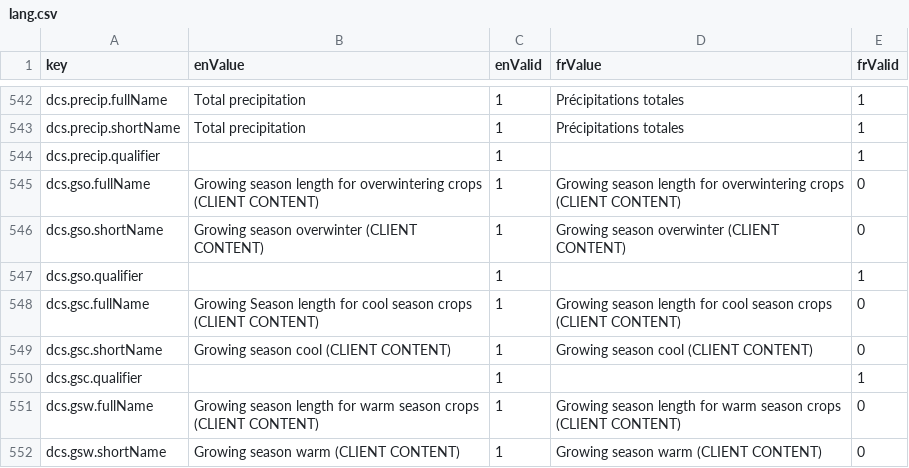
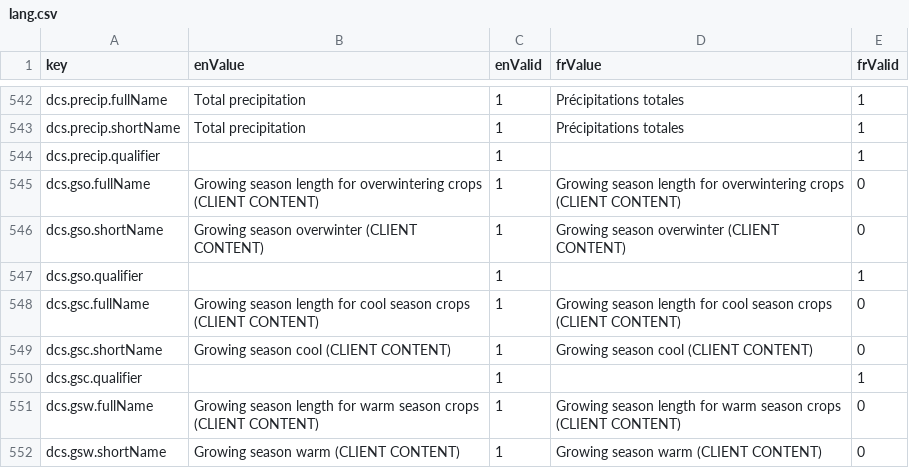
Before and after one commit to milespetrov/cccs, a CSV file: src/lang/lang.csv, drawn as a sheet; only a part is shown, gaps mark what is left out.

Commit message:
Switch to lowercase "S" in "Growing Season" for consistency

```diff
--- a/src/lang/lang.csv
+++ b/src/lang/lang.csv
@@ -547,3 +547,3 @@ dcs.gso.shortName,Growing season overwinter (CLIENT CONTENT),1,Growing season ov
 dcs.gso.qualifier,,1,,1
-dcs.gsc.fullName,Growing Season length for cool season crops (CLIENT CONTENT),1,Growing season length for cool season crops (CLIENT CONTENT),0
+dcs.gsc.fullName,Growing season length for cool season crops (CLIENT CONTENT),1,Growing season length for cool season crops (CLIENT CONTENT),0
 dcs.gsc.shortName,Growing season cool (CLIENT CONTENT),1,Growing season cool (CLIENT CONTENT),0
```
